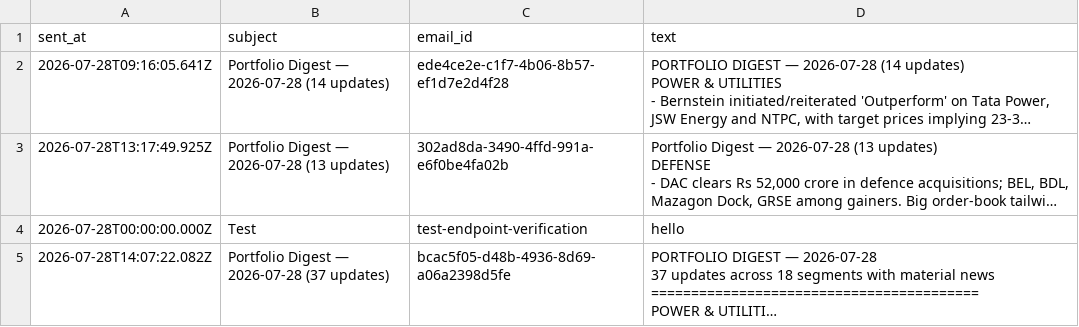
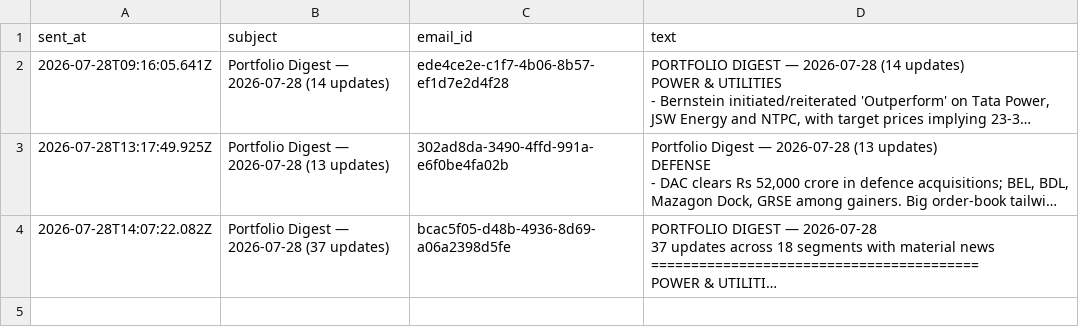
Before and after one commit to satishkumar11/StockAIAgent, a CSV file: data/digests.csv, drawn as a sheet; long unchanged cells end in …; the diff names each change by its address in the sheet, - before the commit and + after, or states it on an @@ line.

```diff
--- a/data/digests.csv
+++ b/data/digests.csv
-row 4: 2026-07-28T00:00:00.000Z | Test | test-endpoint-verification | hello
```
Also changed, not shown: 9 other files.
